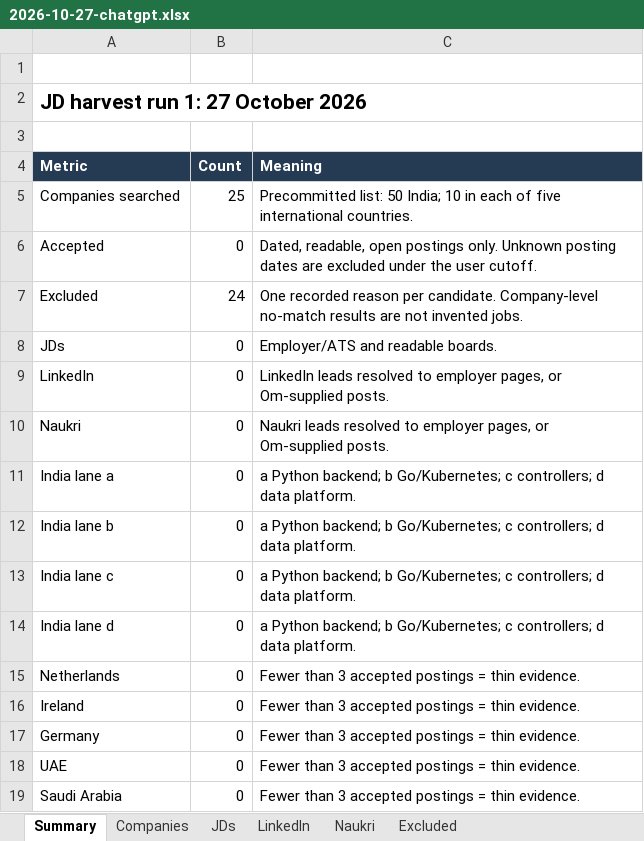
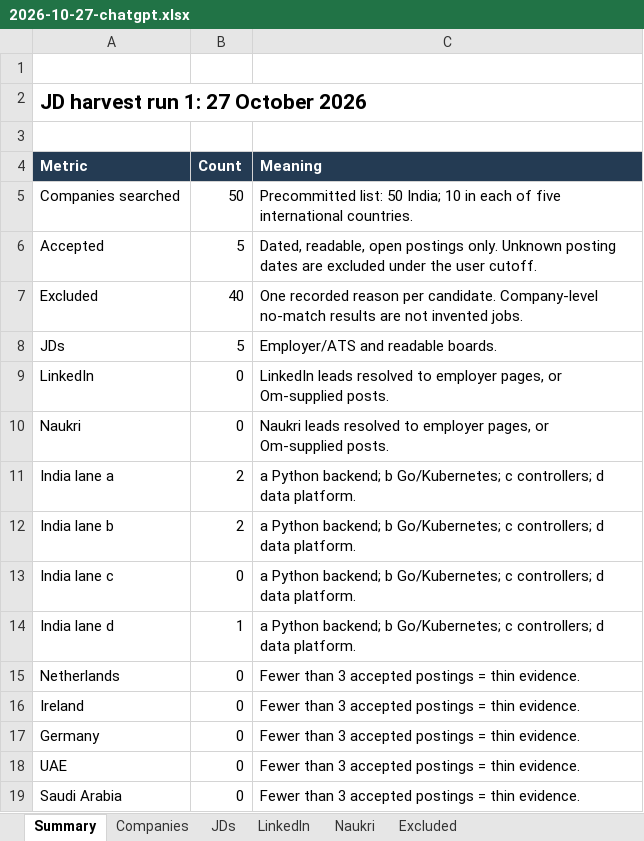
Before and after one commit to omieee/docs, an Excel workbook: chatgpt/harvest/2026-10-27-chatgpt.xlsx, sheet Summary, drawn as a sheet; only a part is shown; values as stored, in another font and other column widths than the file's, no borders; the diff covers the shown part only; the diff names each change by its address in the sheet, - before the commit and + after, or states it on an @@ line.

```diff
--- a/chatgpt/harvest/2026-10-27-chatgpt.xlsx (sheet Summary)
+++ b/chatgpt/harvest/2026-10-27-chatgpt.xlsx (sheet Summary)
-B5 (Count): 25
+B5 (Count): 50
-B6 (Count): 0
+B6 (Count): 5
-B7 (Count): 24
+B7 (Count): 40
-B8 (Count): 0
+B8 (Count): 5
-B11:B12 (Count): 0
+B11:B12 (Count): 2
-B14 (Count): 0
+B14 (Count): 1
```
Also changed, not shown: 7 edited cells elsewhere in this sheet, sheet JDs, sheet Companies, sheet Excluded, 2 other files.
